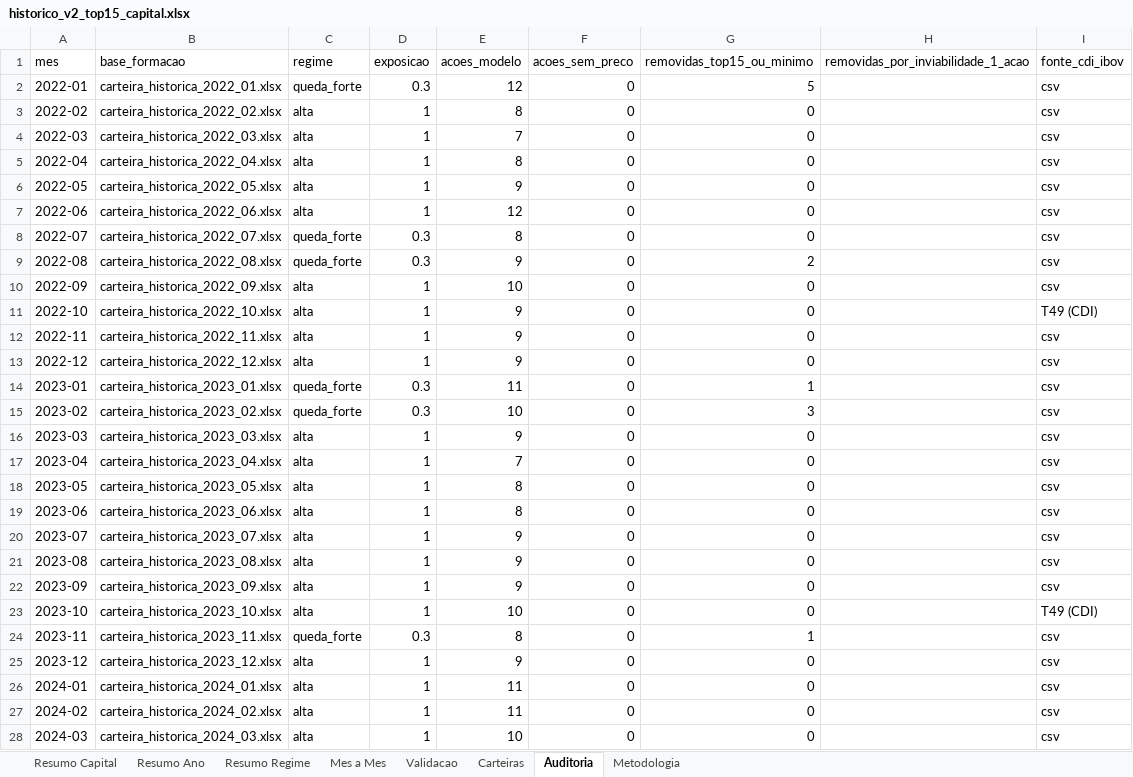
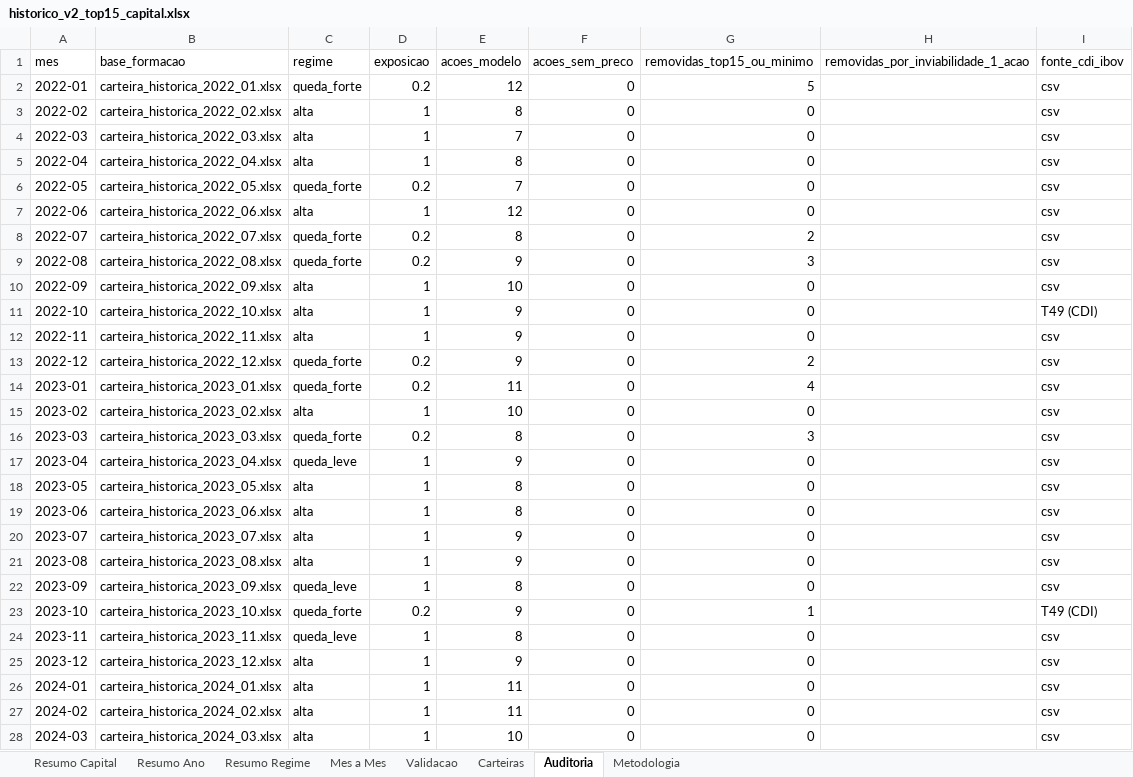
Before and after one commit to indicepb-sketch/carteira-mensal, an Excel workbook: carteira_mensal/output/excel/historico_v2_top15_capital.xlsx, sheet Auditoria, drawn as a sheet; only a part is shown; values as stored, in another font and other column widths than the file's, no borders; the diff covers the shown part only; the diff names each change by its address in the sheet, - before the commit and + after, or states it on an @@ line.

```diff
--- a/carteira_mensal/output/excel/historico_v2_top15_capital.xlsx (sheet Auditoria)
+++ b/carteira_mensal/output/excel/historico_v2_top15_capital.xlsx (sheet Auditoria)
-D2 (exposicao): 0.3
+D2 (exposicao): 0.2
-C6 (regime): alta
+C6 (regime): queda_forte
-D6 (exposicao): 1
+D6 (exposicao): 0.2
-E6 (acoes_modelo): 9
+E6 (acoes_modelo): 7
-D8:D9 (exposicao): 0.3
+D8:D9 (exposicao): 0.2
-G8 (removidas_top15_ou_minimo): 0
+G8 (removidas_top15_ou_minimo): 2
-G9 (removidas_top15_ou_minimo): 2
+G9 (removidas_top15_ou_minimo): 3
-C13 (regime): alta
+C13 (regime): queda_forte
-D13 (exposicao): 1
+D13 (exposicao): 0.2
-G13 (removidas_top15_ou_minimo): 0
+G13 (removidas_top15_ou_minimo): 2
-D14 (exposicao): 0.3
+D14 (exposicao): 0.2
-G14 (removidas_top15_ou_minimo): 1
+G14 (removidas_top15_ou_minimo): 4
-C15 (regime): queda_forte
+C15 (regime): alta
-D15 (exposicao): 0.3
+D15 (exposicao): 1
-G15 (removidas_top15_ou_minimo): 3
+G15 (removidas_top15_ou_minimo): 0
-C16 (regime): alta
+C16 (regime): queda_forte
-D16 (exposicao): 1
+D16 (exposicao): 0.2
-E16 (acoes_modelo): 9
+E16 (acoes_modelo): 8
-G16 (removidas_top15_ou_minimo): 0
+G16 (removidas_top15_ou_minimo): 3
-C17 (regime): alta
+C17 (regime): queda_leve
-E17 (acoes_modelo): 7
+E17 (acoes_modelo): 9
-C22 (regime): alta
+C22 (regime): queda_leve
-E22 (acoes_modelo): 9
+E22 (acoes_modelo): 8
-C23 (regime): alta
+C23 (regime): queda_forte
-D23 (exposicao): 1
+D23 (exposicao): 0.2
-E23 (acoes_modelo): 10
+E23 (acoes_modelo): 9
-G23 (removidas_top15_ou_minimo): 0
+G23 (removidas_top15_ou_minimo): 1
-C24 (regime): queda_forte
+C24 (regime): queda_leve
-D24 (exposicao): 0.3
+D24 (exposicao): 1
-G24 (removidas_top15_ou_minimo): 1
+G24 (removidas_top15_ou_minimo): 0
```
Also changed, not shown: 45 edited cells elsewhere in this sheet, sheet Carteiras, sheet Mes a Mes, sheet Validacao, sheet Resumo Ano, sheet Resumo Regime, sheet Resumo Capital, 1 more sheet, 23 other files.
